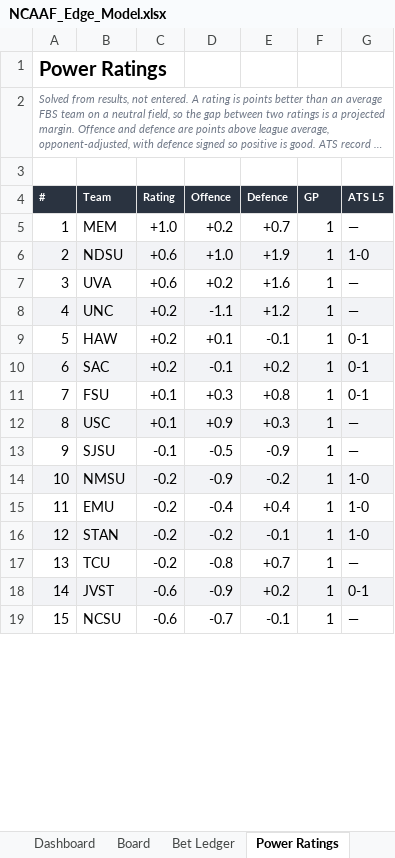
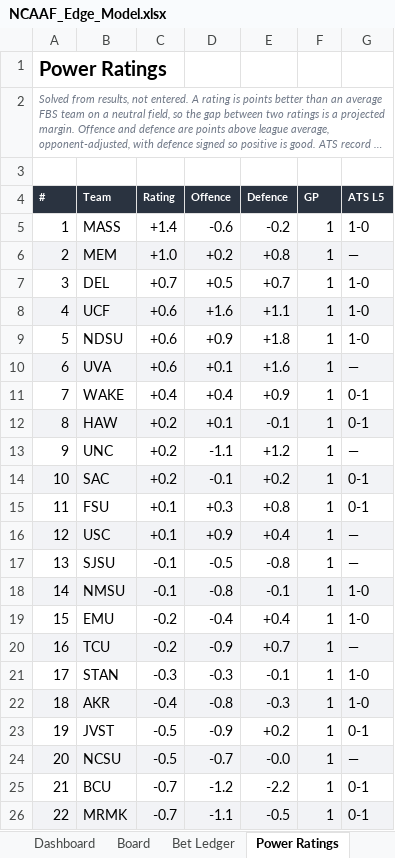
Before and after one commit to CHILLYCHILLY14/ncaaf-edge, an Excel workbook: NCAAF_Edge_Model.xlsx, sheet Power Ratings, drawn as a sheet; only a part is shown; long unchanged cells end in …; values as stored, in another font and other column widths than the file's, no borders; table styles not drawn; removed rows and columns are numbered as before the commit, all else as after; the diff covers the shown part only; the diff names each change by its address in the sheet, - before the commit and + after, or states it on an @@ line.

```diff
--- a/NCAAF_Edge_Model.xlsx (sheet Power Ratings)
+++ b/NCAAF_Edge_Model.xlsx (sheet Power Ratings)
+row 5: 1 | MASS | +1.4 | -0.6 | -0.2 | 1 | 1-0
@@ column A (#) renumbered between rows 6 and 27 @@
-A6:G6 fill: none
+A6:G6 fill: #F2F3F6
-E6 (Defence): +0.7
+E6 (Defence): +0.8
+row 7: 3 | DEL | +0.7 | +0.5 | +0.7 | 1 | 1-0
+row 8: 4 | UCF | +0.6 | +1.6 | +1.1 | 1 | 1-0
-A9:G9 fill: #F2F3F6
+A9:G9 fill: none
-D9 (Offence): +1.0
+D9 (Offence): +0.9
-E9 (Defence): +1.9
+E9 (Defence): +1.8
-A10:G10 fill: none
+A10:G10 fill: #F2F3F6
-D10 (Offence): +0.2
+D10 (Offence): +0.1
+row 11: 7 | WAKE | +0.4 | +0.4 | +0.9 | 1 | 0-1
@@ row 9 moved to row 12: 8 @@
-A13:G13 fill: #F2F3F6
+A13:G13 fill: none
-E16 (Defence): +0.3
+E16 (Defence): +0.4
-E17 (Defence): -0.9
+E17 (Defence): -0.8
-C18 (Rating): -0.2
+C18 (Rating): -0.1
-D18 (Offence): -0.9
+D18 (Offence): -0.8
-E18 (Defence): -0.2
+E18 (Defence): -0.1
-row 16: 12 | STAN | -0.2 | -0.2 | -0.1 | 1 | 1-0
-A20:G20 fill: none
+A20:G20 fill: #F2F3F6
-D20 (Offence): -0.8
+D20 (Offence): -0.9
+row 21: 17 | STAN | -0.3 | -0.3 | -0.1 | 1 | 1-0
+row 22: 18 | AKR | -0.4 | -0.8 | -0.3 | 1 | 1-0
-A23:G23 fill: #F2F3F6
+A23:G23 fill: none
-C23:C24 (Rating): -0.6
+C23:C24 (Rating): -0.5
-A24:G24 fill: none
+A24:G24 fill: #F2F3F6
-E24 (Defence): -0.1
+E24 (Defence): -0.0
+row 25: 21 | BCU | -0.7 | -1.2 | -2.2 | 1 | 0-1
+row 26: 22 | MRMK | -0.7 | -1.1 | -0.5 | 1 | 0-1
```
Also changed, not shown: 1 added row, 1 edited cell and cell formats elsewhere in this sheet, sheet Board, sheet Dashboard, sheet Bet Ledger, sheet Games & Results, sheet Model History, sheet Model Health, 2 more sheets, 12 other files.
